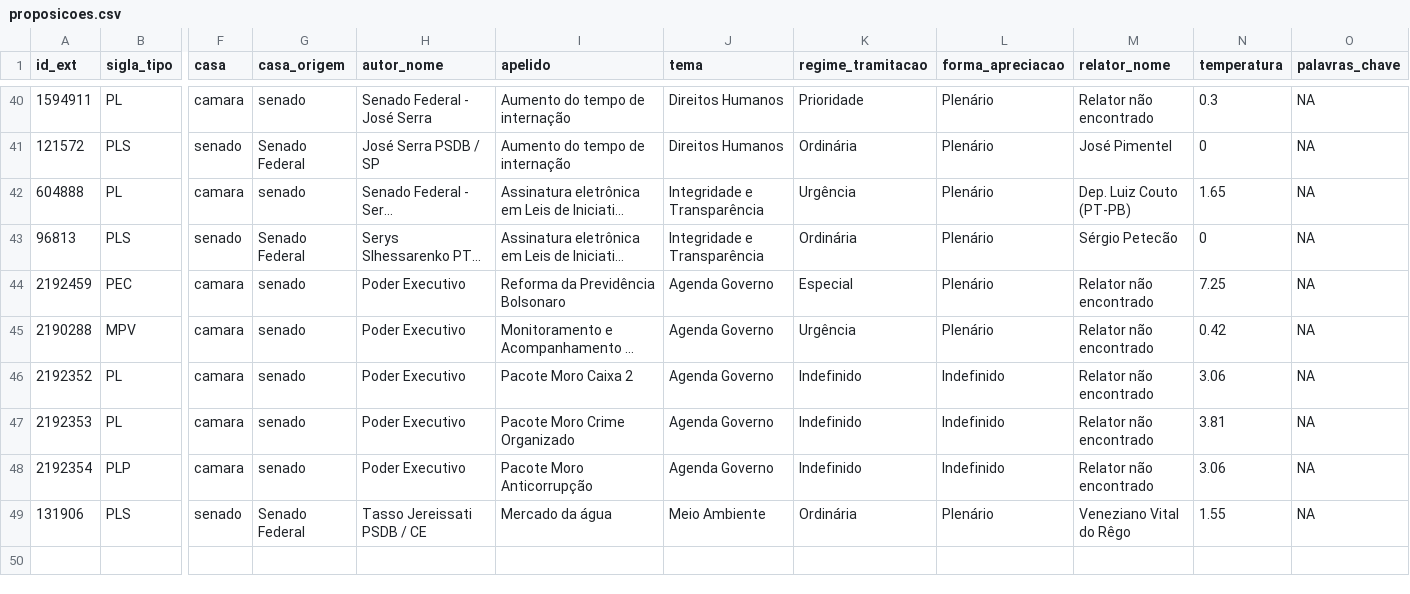
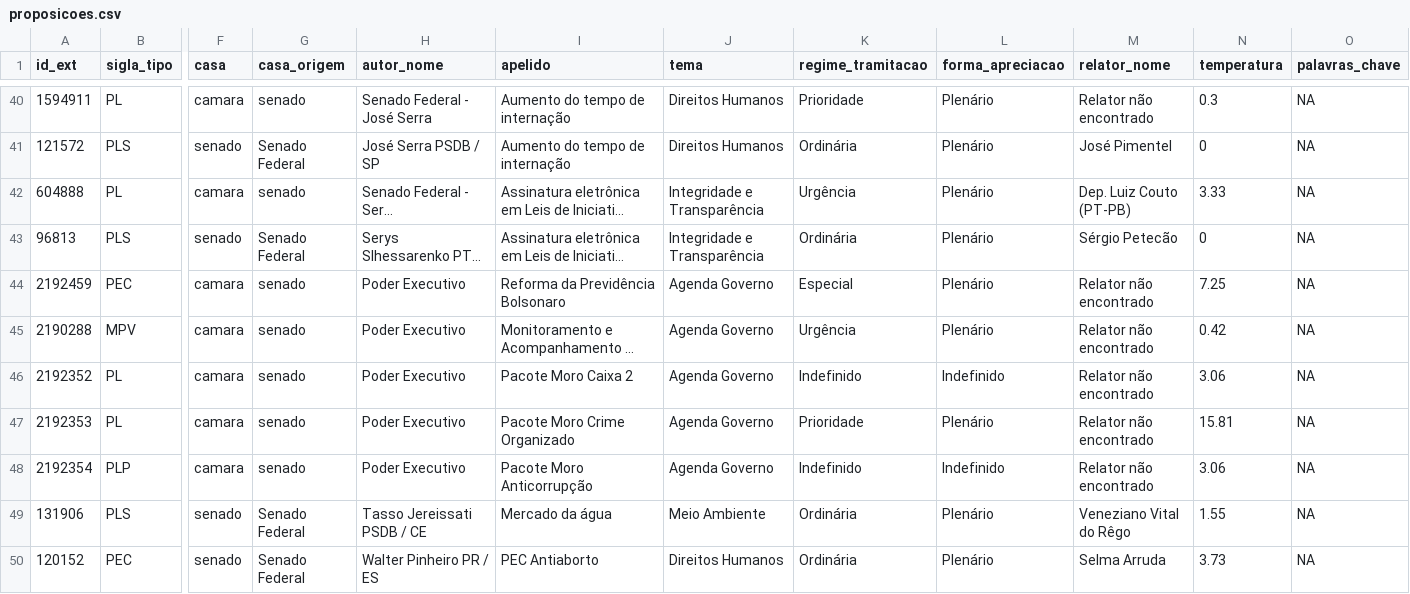
Before and after one commit to parlametria/leggo-backend, a CSV file: data/proposicoes.csv, drawn as a sheet; only a part is shown, gaps mark what is left out; long unchanged cells end in …; rows hold the shown columns only; the diff names each change by its address in the sheet, - before the commit and + after, or states it on an @@ line.

```diff
--- a/data/proposicoes.csv
+++ b/data/proposicoes.csv
-N42 (temperatura): 1.65
+N42 (temperatura): 3.33
-K47 (regime_tramitacao): Indefinido
+K47 (regime_tramitacao): Prioridade
-L47 (forma_apreciacao): Indefinido
+L47 (forma_apreciacao): Plenário
-N47 (temperatura): 3.81
+N47 (temperatura): 15.81
+row 50: 120152 | PEC | senado | Senado Federal | Walter Pinheiro PR / ES | PEC Antiaborto | Direitos Humanos | Ordinária | Plenário | Selma Arruda | 3.73 | NA
```
Also changed, not shown: data/progressos.csv, 3 other files.
